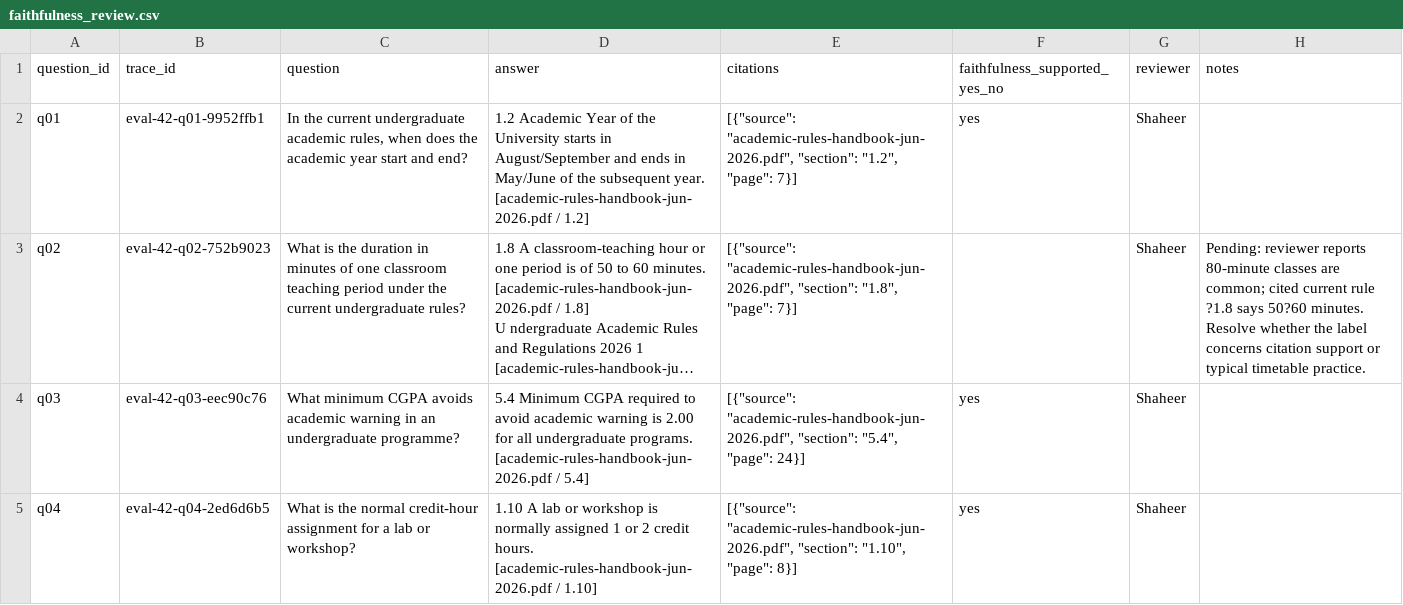
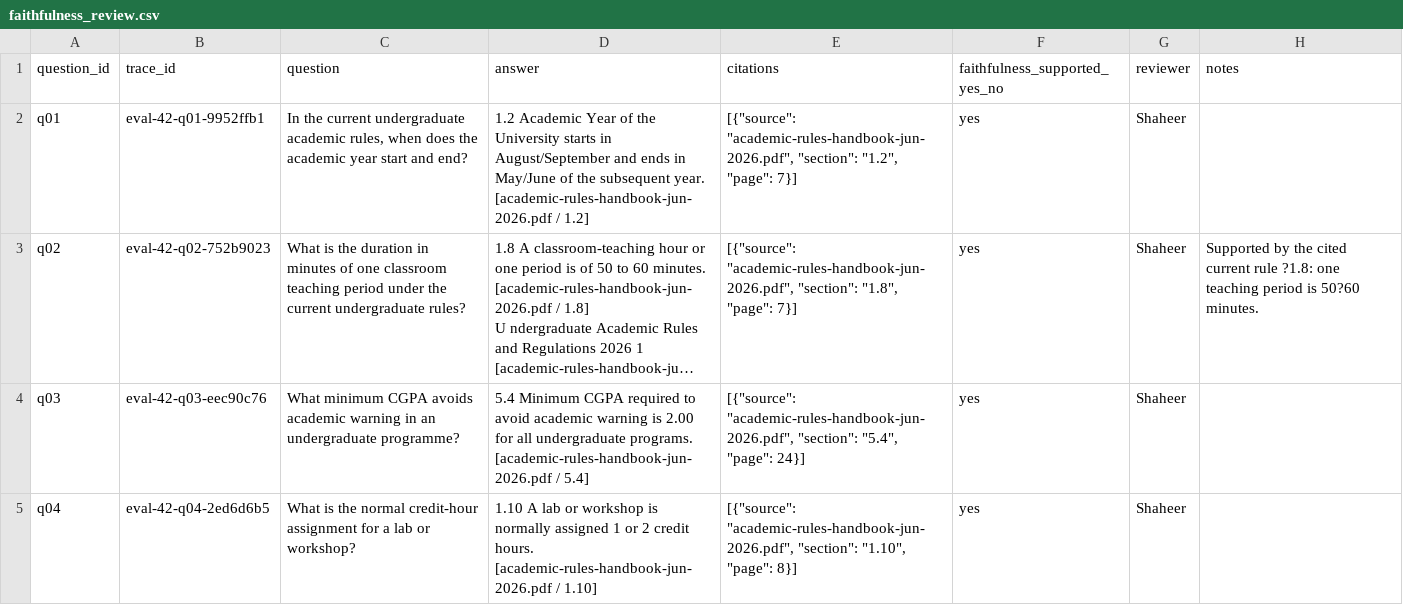
Before and after one commit to TahaSohail-Goat/RAHBAR, a CSV file: eval/assignment3/faithfulness_review.csv, drawn as a sheet; only a part is shown; long unchanged cells end in …; the diff names each change by its address in the sheet, - before the commit and + after, or states it on an @@ line.

```diff
--- a/eval/assignment3/faithfulness_review.csv
+++ b/eval/assignment3/faithfulness_review.csv
-F3 (faithfulness_supported_yes_no): (empty)
+F3 (faithfulness_supported_yes_no): yes
-H3 (notes): Pending: reviewer reports 80-minute classes are common; cited current rule ?1.8 says 50?60 minutes. Resolve whether the label concerns citation support or typical timetable practice.
+H3 (notes): Supported by the cited current rule ?1.8: one teaching period is 50?60 minutes.
```
Also changed, not shown: eval/assignment3/human_review.csv.
